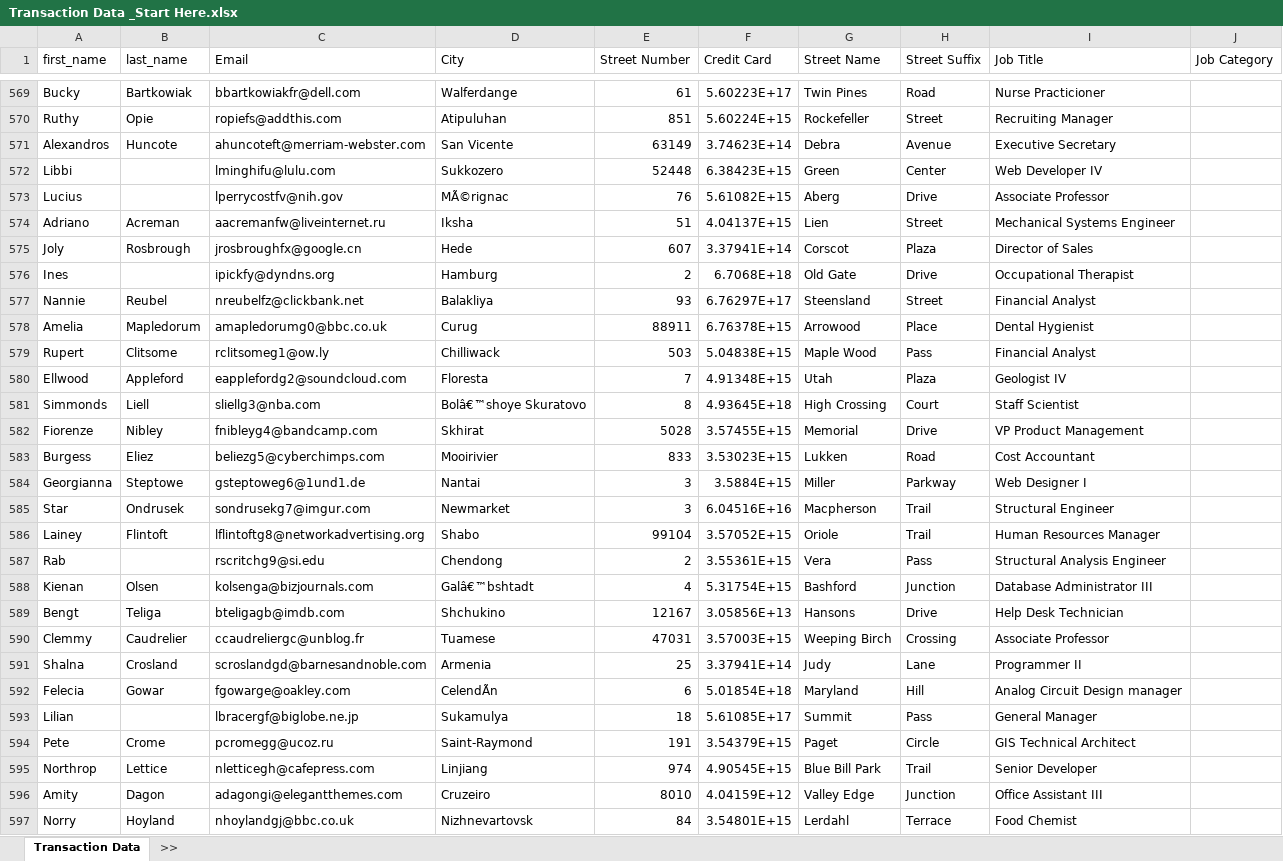
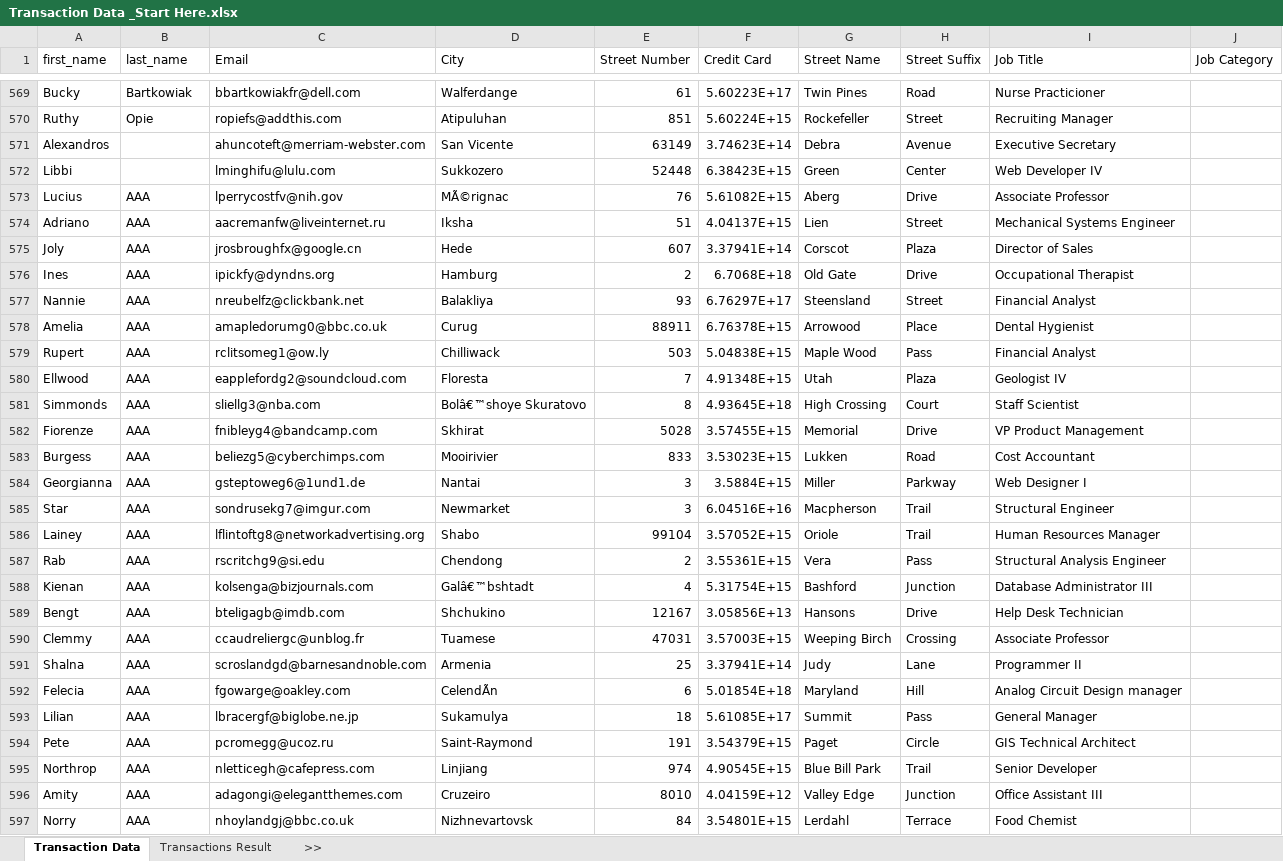
Before and after one commit to exceltv/excel-analytics, an Excel workbook: Days 1-2/Transaction Data _Start Here.xlsx, sheet Transaction Data, drawn as a sheet; only a part is shown, gaps mark what is left out; values as stored, in another font and other column widths than the file's, no borders; table styles not drawn; the diff covers the shown part only; the diff names each change by its address in the sheet, - before the commit and + after, or states it on an @@ line.

```diff
--- a/Days 1-2/Transaction Data _Start Here.xlsx (sheet Transaction Data)
+++ b/Days 1-2/Transaction Data _Start Here.xlsx (sheet Transaction Data)
+sheet tab: Transactions Result
-B571 (last_name): Huncote
+B571 (last_name): (empty)
-B573 (last_name): (empty)
+B573 (last_name): AAA
-B574 (last_name): Acreman
+B574 (last_name): AAA
-B575 (last_name): Rosbrough
+B575 (last_name): AAA
-B576 (last_name): (empty)
+B576 (last_name): AAA
-B577 (last_name): Reubel
+B577 (last_name): AAA
-B578 (last_name): Mapledorum
+B578 (last_name): AAA
-B579 (last_name): Clitsome
+B579 (last_name): AAA
-B580 (last_name): Appleford
+B580 (last_name): AAA
-B581 (last_name): Liell
+B581 (last_name): AAA
-B582 (last_name): Nibley
+B582 (last_name): AAA
-B583 (last_name): Eliez
+B583 (last_name): AAA
-B584 (last_name): Steptowe
+B584 (last_name): AAA
-B585 (last_name): Ondrusek
+B585 (last_name): AAA
-B586 (last_name): Flintoft
+B586 (last_name): AAA
-B587 (last_name): (empty)
+B587 (last_name): AAA
-B588 (last_name): Olsen
+B588 (last_name): AAA
-B589 (last_name): Teliga
+B589 (last_name): AAA
-B590 (last_name): Caudrelier
+B590 (last_name): AAA
-B591 (last_name): Crosland
+B591 (last_name): AAA
-B592 (last_name): Gowar
+B592 (last_name): AAA
-B593 (last_name): (empty)
+B593 (last_name): AAA
-B594 (last_name): Crome
+B594 (last_name): AAA
-B595 (last_name): Lettice
+B595 (last_name): AAA
-B596 (last_name): Dagon
+B596 (last_name): AAA
-B597 (last_name): Hoyland
+B597 (last_name): AAA
```
Also changed, not shown: 394 edited cells elsewhere in this sheet, 6 other files.
